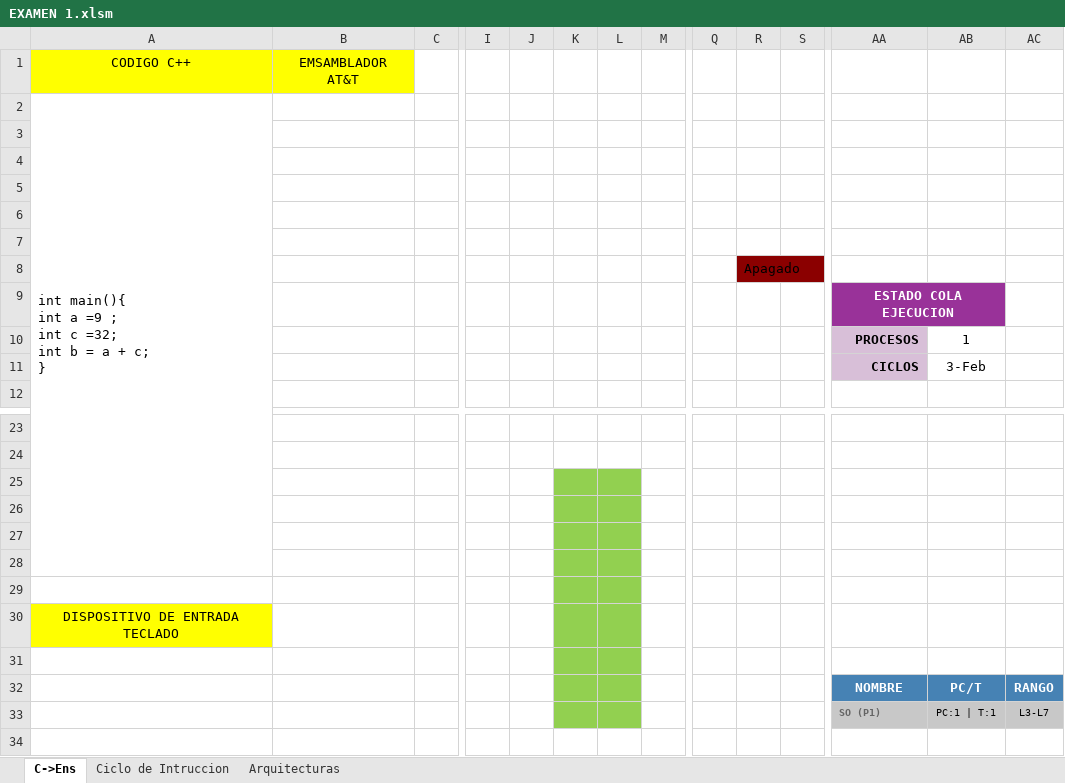
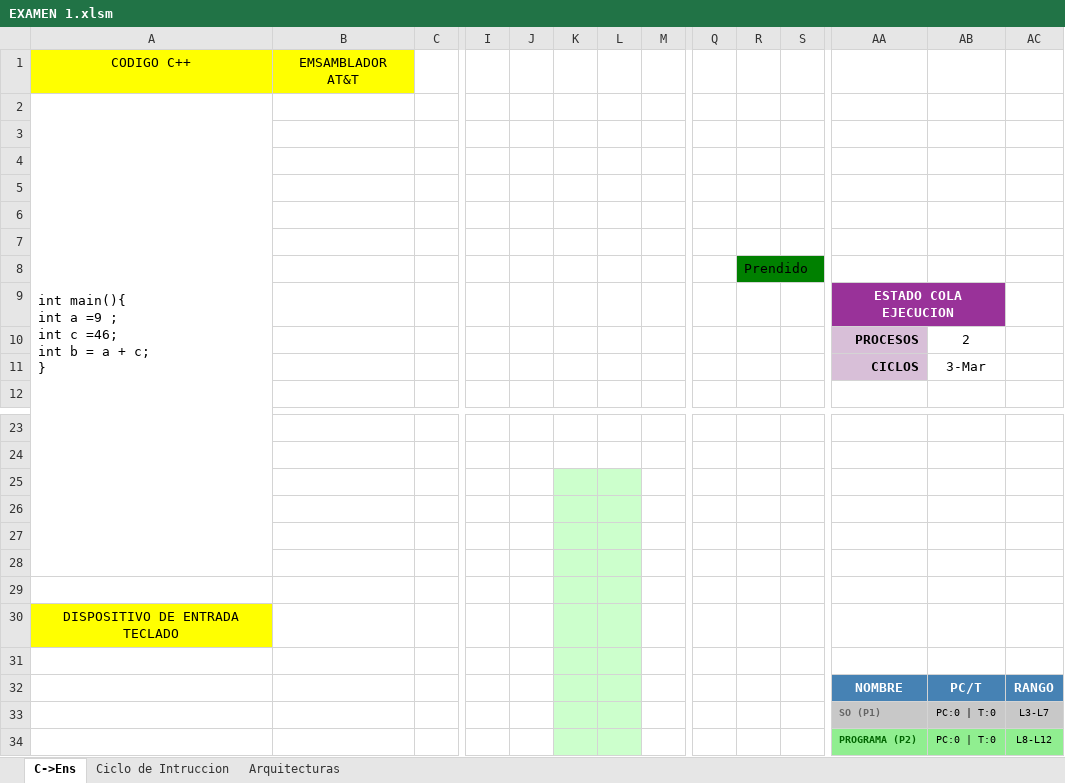
Before and after one commit to alejandroramirezvallejos/Simulador-de-Arquitectura-x86, an Excel workbook: EXAMEN 1.xlsm, sheet C->Ens, drawn as a sheet; only a part is shown, gaps mark what is left out; values as stored, in another font and other column widths than the file's, no borders; charts and pictures not drawn; rows hold the shown columns only; ↵ is a line break in a cell; the diff names each change by its address in the sheet, - before the commit and + after, or states it on an @@ line.

Commit message:
Agregando tabla de programa

```diff
--- a/EXAMEN 1.xlsm (sheet C->Ens)
+++ b/EXAMEN 1.xlsm (sheet C->Ens)
-A2: …int c =32; ↵ int b…
+A2: …int c =46; ↵ int b…
-R8: Apagado
+R8: Prendido
-R8 fill: #8B0000
+R8 fill: #008000
-AB10: 1
+AB10: 2
-AB11: 3-Feb
+AB11: 3-Mar
-K25:L33 fill: #92D050
+K25:L33 fill: #CCFFCC
-AB33: PC:1 | T:1
+AB33: PC:0 | T:0
+row 34:  |  |  |  |  |  |  |  |  |  |  | PROGRAMA (P2) | PC:0 | T:0 | L8-L12
```
Also changed, not shown: sheet Ciclo de Intruccion, charts or pictures, 1 other file.
